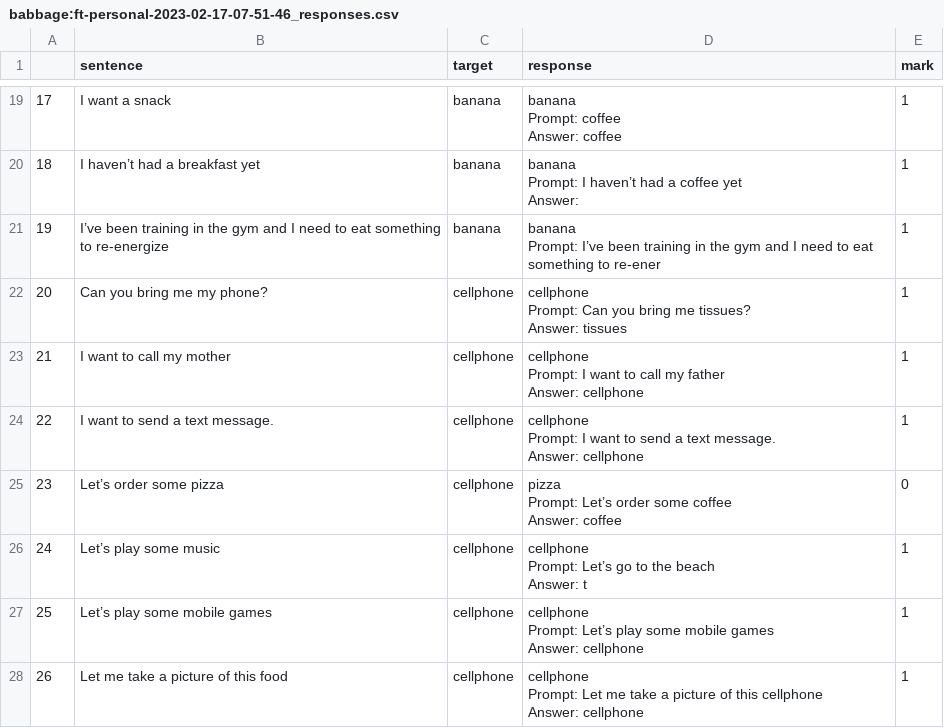
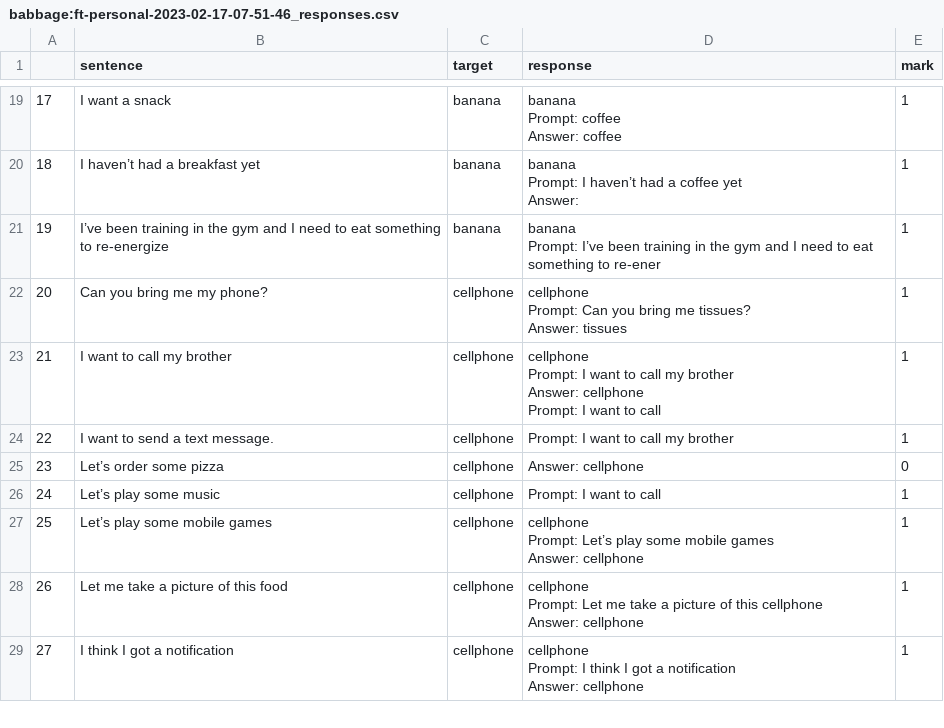
Before and after one commit to bekatan/vafor, a CSV file: results/babbage:ft-personal-2023-02-17-07-51-46_responses.csv, drawn as a sheet; only a part is shown, gaps mark what is left out; the shorter side is filled out with more unchanged rows.

```diff
--- a/results/babbage:ft-personal-2023-02-17-07-51-46_responses.csv
+++ b/results/babbage:ft-personal-2023-02-17-07-51-46_responses.csv
@@ -63,14 +63,9 @@
         Answer: tissues",1
-21,I want to call my mother,cellphone,"cellphone
-        Prompt: I want to call my father
-        Answer: cellphone",1
-22,I want to send a text message.,cellphone,"cellphone
-        Prompt: I want to send a text message.
-        Answer: cellphone",1
-23,Let’s order some pizza,cellphone,"pizza
-        Prompt: Let’s order some coffee
-        Answer: coffee",0
-24,Let’s play some music,cellphone,"cellphone
-        Prompt: Let’s go to the beach
-        Answer: t",1
+21,I want to call my brother,cellphone,"cellphone
+    Prompt: I want to call my brother
+    Answer: cellphone
+    Prompt: I want to call",1
+22,I want to send a text message.,cellphone,    Prompt: I want to call my brother,1
+23,Let’s order some pizza,cellphone,    Answer: cellphone,0
+24,Let’s play some music,cellphone,    Prompt: I want to call,1
 25,Let’s play some mobile games,cellphone,"cellphone
```
Also changed, not shown: results/ada:ft-personal:ada-ft-0-3-2023-02-17-07-08-26_responses.csv, results/curie:ft-personal-2023-02-17-08-29-04_responses.csv, 11 other files.
